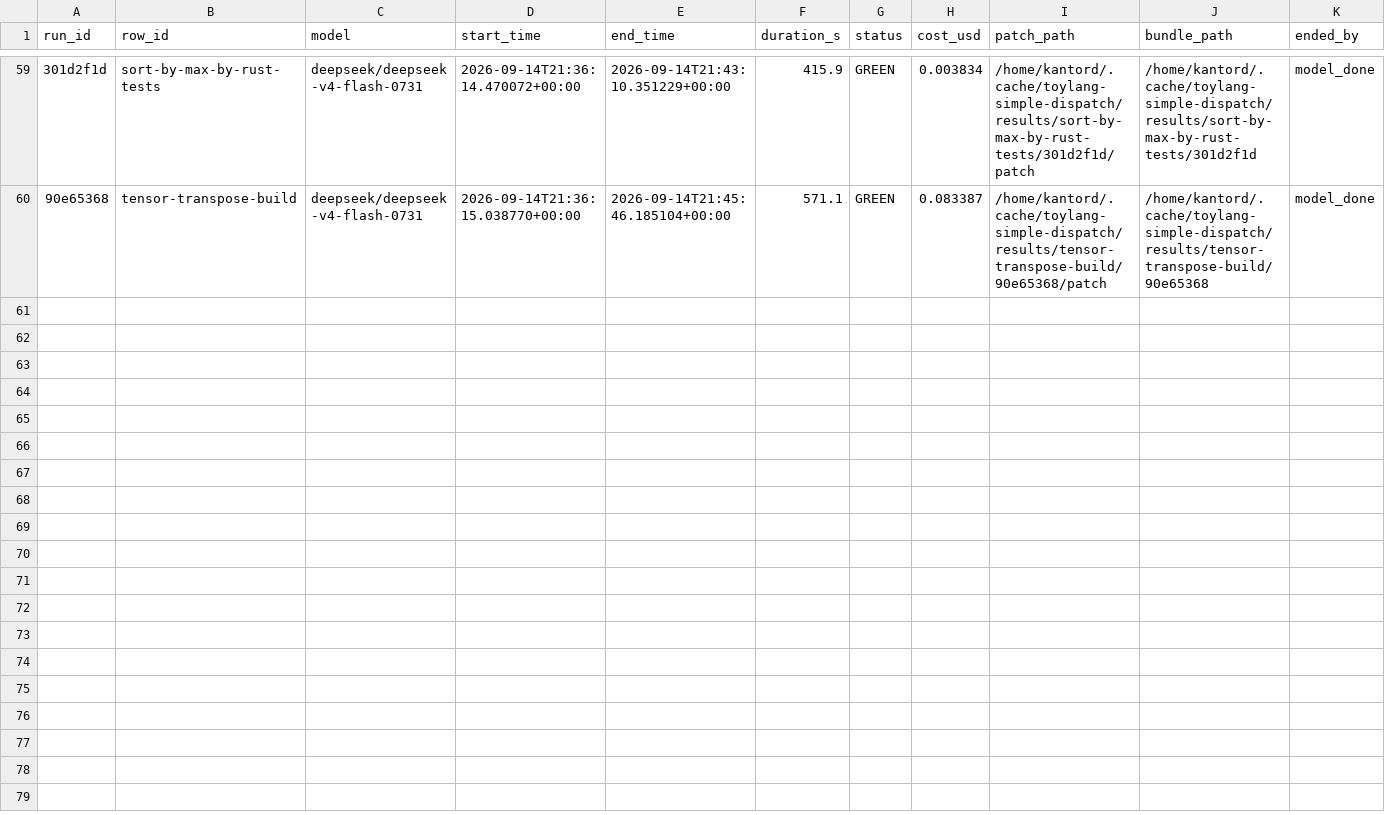
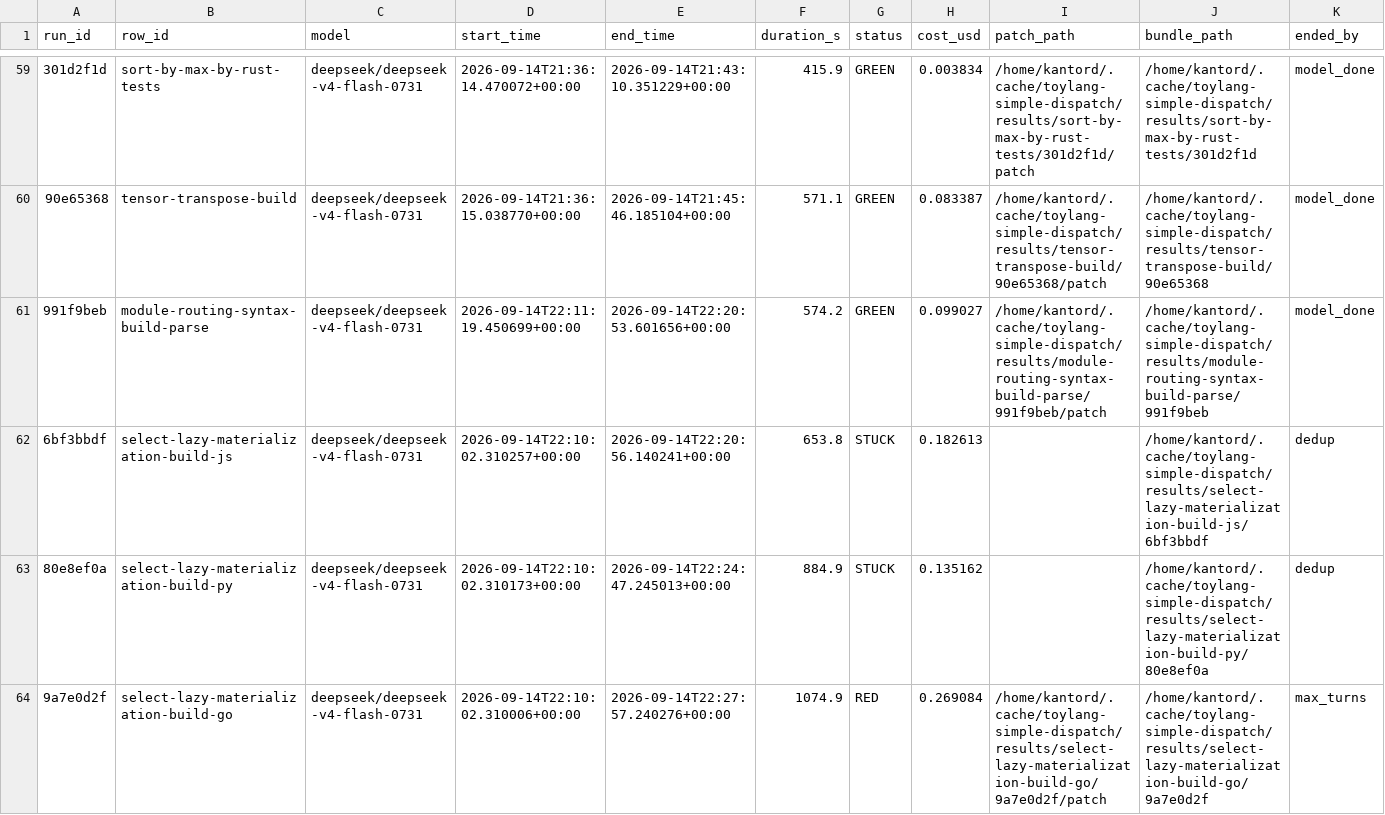
Before and after one commit to kantord/toylang, a CSV file: plans/dispatch-log.csv, drawn as a sheet; only a part is shown, gaps mark what is left out; rows hold the shown columns only; the diff names each change by its address in the sheet, - before the commit and + after, or states it on an @@ line.

```diff
--- a/plans/dispatch-log.csv
+++ b/plans/dispatch-log.csv
+row 61: 991f9beb | module-routing-syntax-build-parse | deepseek/deepseek-v4-flash-0731 | 2026-09-14T22:11:19.450699+00:00 | 2026-09-14T22:20:53.601656+00:00 | 574.2 | GREEN | 0.099027 | /home/kantord/.cache/toylang-simple-dispatch/results/module-routing-syntax-build-parse/991f9beb/patch | /home/kantord/.cache/toylang-simple-dispatch/results/module-routing-syntax-build-parse/991f9beb | model_done
+row 62: 6bf3bbdf | select-lazy-materialization-build-js | deepseek/deepseek-v4-flash-0731 | 2026-09-14T22:10:02.310257+00:00 | 2026-09-14T22:20:56.140241+00:00 | 653.8 | STUCK | 0.182613 |  | /home/kantord/.cache/toylang-simple-dispatch/results/select-lazy-materialization-build-js/6bf3bbdf | dedup
+row 63: 80e8ef0a | select-lazy-materialization-build-py | deepseek/deepseek-v4-flash-0731 | 2026-09-14T22:10:02.310173+00:00 | 2026-09-14T22:24:47.245013+00:00 | 884.9 | STUCK | 0.135162 |  | /home/kantord/.cache/toylang-simple-dispatch/results/select-lazy-materialization-build-py/80e8ef0a | dedup
+row 64: 9a7e0d2f | select-lazy-materialization-build-go | deepseek/deepseek-v4-flash-0731 | 2026-09-14T22:10:02.310006+00:00 | 2026-09-14T22:27:57.240276+00:00 | 1074.9 | RED | 0.269084 | /home/kantord/.cache/toylang-simple-dispatch/results/select-lazy-materialization-build-go/9a7e0d2f/patch | /home/kantord/.cache/toylang-simple-dispatch/results/select-lazy-materialization-build-go/9a7e0d2f | max_turns
```
Also changed, not shown: 3 other files.
